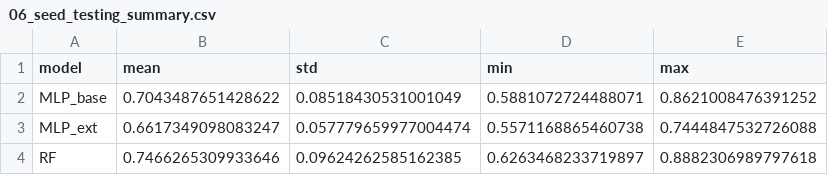
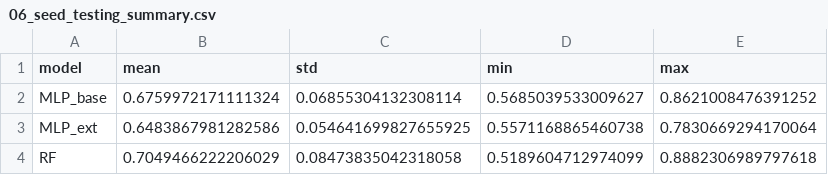
Before and after one commit to kaih-b/sol-predict, a CSV file: wk5/06_seed_testing_summary.csv, drawn as a sheet.

```diff
--- a/wk5/06_seed_testing_summary.csv
+++ b/wk5/06_seed_testing_summary.csv
@@ -1,4 +1,4 @@
 model,mean,std,min,max
-MLP_base,0.7043487651428622,0.08518430531001049,0.5881072724488071,0.8621008476391252
-MLP_ext,0.6617349098083247,0.057779659977004474,0.5571168865460738,0.7444847532726088
-RF,0.7466265309933646,0.09624262585162385,0.6263468233719897,0.8882306989797618
+MLP_base,0.6759972171111324,0.06855304132308114,0.5685039533009627,0.8621008476391252
+MLP_ext,0.6483867981282586,0.054641699827655925,0.5571168865460738,0.7830669294170064
+RF,0.7049466222206029,0.08473835042318058,0.5189604712974099,0.8882306989797618
```
Also changed, not shown: wk5/06_seed_testing_results.csv, 2 other files.
